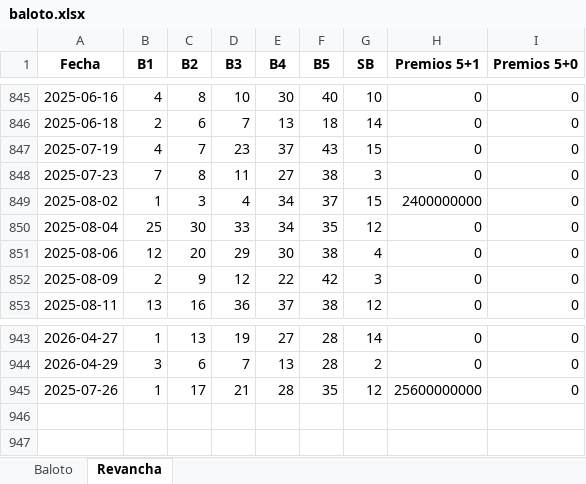
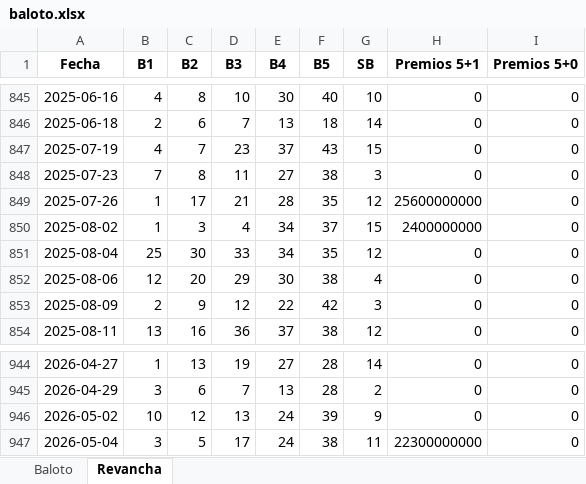
Before and after one commit to FIGARO79/GanaBaloto, an Excel workbook: baloto.xlsx, sheet Revancha, drawn as a sheet; only a part is shown, gaps mark what is left out; values as stored, in another font and other column widths than the file's, no borders; the diff names each change by its address in the sheet, - before the commit and + after, or states it on an @@ line.

```diff
--- a/baloto.xlsx (sheet Revancha)
+++ b/baloto.xlsx (sheet Revancha)
@@ row 945 moved to row 849: 2025-07-26 @@
+row 946: 2026-05-02 | 10 | 12 | 13 | 24 | 39 | 9 | 0 | 0
+row 947: 2026-05-04 | 3 | 5 | 17 | 24 | 38 | 11 | 22300000000 | 0
```
Also changed, not shown: sheet Baloto, 3 other files.
